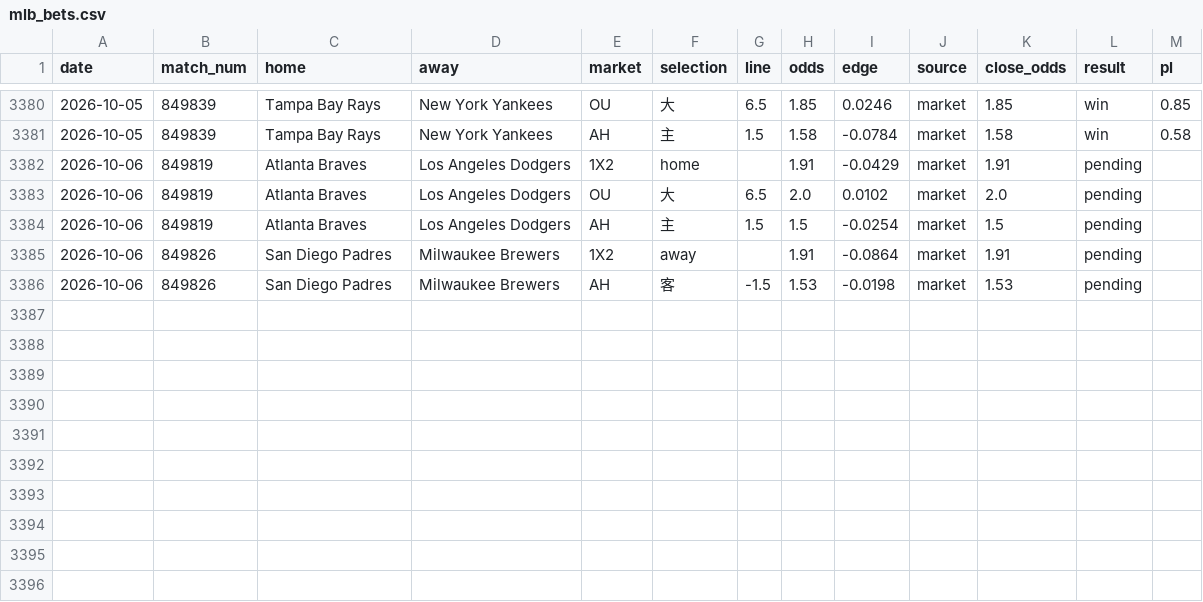
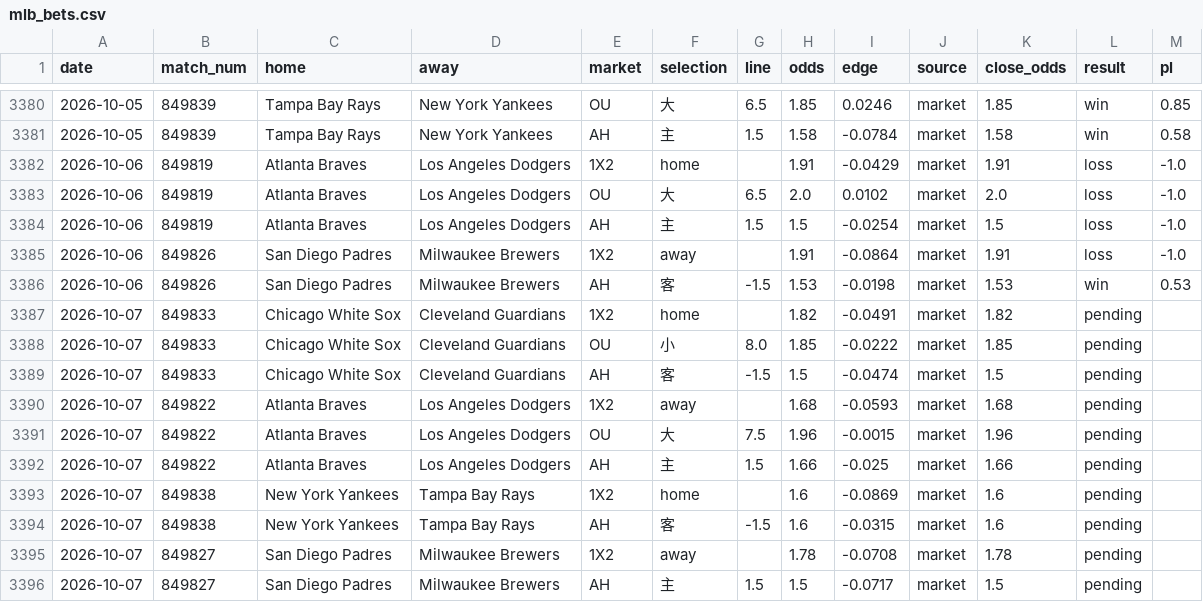
Before and after one commit to c49037027-svg/football, a CSV file: data/mlb_bets.csv, drawn as a sheet; only a part is shown, gaps mark what is left out.

```diff
--- a/data/mlb_bets.csv
+++ b/data/mlb_bets.csv
@@ -3381,6 +3381,16 @@ date,match_num,home,away,market,selection,line,odds,edge,source,close_odds,resul
 2026-10-05,849839,Tampa Bay Rays,New York Yankees,AH,主,1.5,1.58,-0.0784,market,1.58,win,0.58
-2026-10-06,849819,Atlanta Braves,Los Angeles Dodgers,1X2,home,,1.91,-0.0429,market,1.91,pending,
-2026-10-06,849819,Atlanta Braves,Los Angeles Dodgers,OU,大,6.5,2.0,0.0102,market,2.0,pending,
-2026-10-06,849819,Atlanta Braves,Los Angeles Dodgers,AH,主,1.5,1.5,-0.0254,market,1.5,pending,
-2026-10-06,849826,San Diego Padres,Milwaukee Brewers,1X2,away,,1.91,-0.0864,market,1.91,pending,
-2026-10-06,849826,San Diego Padres,Milwaukee Brewers,AH,客,-1.5,1.53,-0.0198,market,1.53,pending,
+2026-10-06,849819,Atlanta Braves,Los Angeles Dodgers,1X2,home,,1.91,-0.0429,market,1.91,loss,-1.0
+2026-10-06,849819,Atlanta Braves,Los Angeles Dodgers,OU,大,6.5,2.0,0.0102,market,2.0,loss,-1.0
+2026-10-06,849819,Atlanta Braves,Los Angeles Dodgers,AH,主,1.5,1.5,-0.0254,market,1.5,loss,-1.0
+2026-10-06,849826,San Diego Padres,Milwaukee Brewers,1X2,away,,1.91,-0.0864,market,1.91,loss,-1.0
+2026-10-06,849826,San Diego Padres,Milwaukee Brewers,AH,客,-1.5,1.53,-0.0198,market,1.53,win,0.53
+2026-10-07,849833,Chicago White Sox,Cleveland Guardians,1X2,home,,1.82,-0.0491,market,1.82,pending,
+2026-10-07,849833,Chicago White Sox,Cleveland Guardians,OU,小,8.0,1.85,-0.0222,market,1.85,pending,
+2026-10-07,849833,Chicago White Sox,Cleveland Guardians,AH,客,-1.5,1.5,-0.0474,market,1.5,pending,
+2026-10-07,849822,Atlanta Braves,Los Angeles Dodgers,1X2,away,,1.68,-0.0593,market,1.68,pending,
+2026-10-07,849822,Atlanta Braves,Los Angeles Dodgers,OU,大,7.5,1.96,-0.0015,market,1.96,pending,
+2026-10-07,849822,Atlanta Braves,Los Angeles Dodgers,AH,主,1.5,1.66,-0.025,market,1.66,pending,
+2026-10-07,849838,New York Yankees,Tampa Bay Rays,1X2,home,,1.6,-0.0869,market,1.6,pending,
+2026-10-07,849838,New York Yankees,Tampa Bay Rays,AH,客,-1.5,1.6,-0.0315,market,1.6,pending,
+2026-10-07,849827,San Diego Padres,Milwaukee Brewers,1X2,away,,1.78,-0.0708,market,1.78,pending,
+2026-10-07,849827,San Diego Padres,Milwaukee Brewers,AH,主,1.5,1.5,-0.0717,market,1.5,pending,
```
Also changed, not shown: data/mlb.csv, data/mlb_model_bets.csv, 7 other files.
